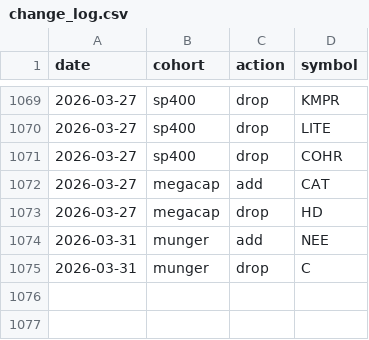
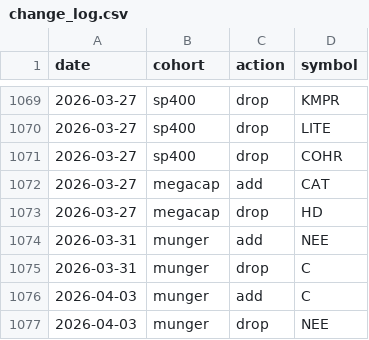
Before and after one commit to zacseidel/momentum9, a CSV file: data/universe/change_log.csv, drawn as a sheet; only a part is shown, gaps mark what is left out.

```diff
--- a/data/universe/change_log.csv
+++ b/data/universe/change_log.csv
@@ -1075 +1075,3 @@ date,cohort,action,symbol
 2026-03-31,munger,drop,C
+2026-04-03,munger,add,C
+2026-04-03,munger,drop,NEE
```
Also changed, not shown: data/option_log.csv, data/trade_log.csv, 9 other files.
